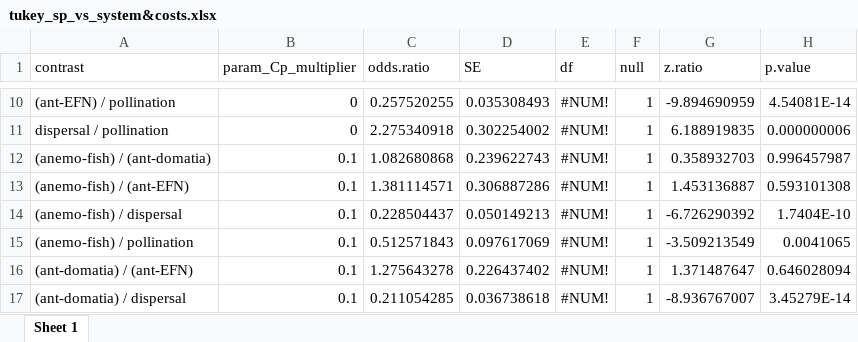
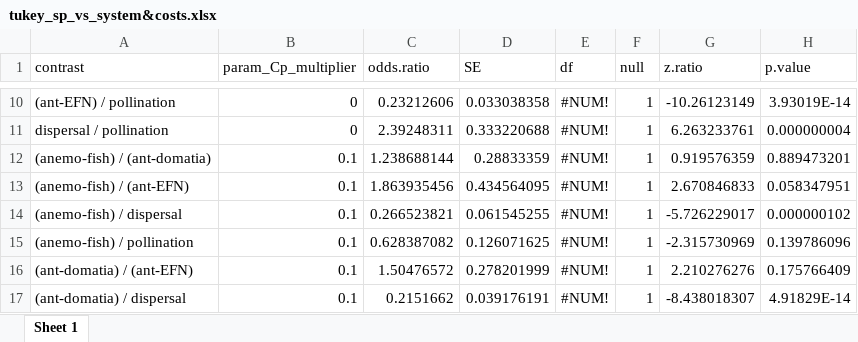
Before and after one commit to melian009/BoneX, an Excel workbook: Spark/Data/Simulated/Bruno/model_run/results/tukey_sp_vs_system&costs.xlsx, sheet Sheet 1, drawn as a sheet; only a part is shown, gaps mark what is left out; values as stored, in another font and other column widths than the file's, no borders; the diff covers the shown part only; the diff names each change by its address in the sheet, - before the commit and + after, or states it on an @@ line.

```diff
--- a/Spark/Data/Simulated/Bruno/model_run/results/tukey_sp_vs_system&costs.xlsx (sheet Sheet 1)
+++ b/Spark/Data/Simulated/Bruno/model_run/results/tukey_sp_vs_system&costs.xlsx (sheet Sheet 1)
-C10 (odds.ratio): 0.257520255
+C10 (odds.ratio): 0.23212606
-D10 (SE): 0.035308493
+D10 (SE): 0.033038358
-G10 (z.ratio): -9.894690959
+G10 (z.ratio): -10.26123149
-H10 (p.value): 4.54081E-14
+H10 (p.value): 3.93019E-14
-C11 (odds.ratio): 2.275340918
+C11 (odds.ratio): 2.39248311
-D11 (SE): 0.302254002
+D11 (SE): 0.333220688
-G11 (z.ratio): 6.188919835
+G11 (z.ratio): 6.263233761
-H11 (p.value): 0.000000006
+H11 (p.value): 0.000000004
-C12 (odds.ratio): 1.082680868
+C12 (odds.ratio): 1.238688144
-D12 (SE): 0.239622743
+D12 (SE): 0.28833359
-G12 (z.ratio): 0.358932703
+G12 (z.ratio): 0.919576359
-H12 (p.value): 0.996457987
+H12 (p.value): 0.889473201
-C13 (odds.ratio): 1.381114571
+C13 (odds.ratio): 1.863935456
-D13 (SE): 0.306887286
+D13 (SE): 0.434564095
-G13 (z.ratio): 1.453136887
+G13 (z.ratio): 2.670846833
-H13 (p.value): 0.593101308
+H13 (p.value): 0.058347951
-C14 (odds.ratio): 0.228504437
+C14 (odds.ratio): 0.266523821
-D14 (SE): 0.050149213
+D14 (SE): 0.061545255
-G14 (z.ratio): -6.726290392
+G14 (z.ratio): -5.726229017
-H14 (p.value): 1.7404E-10
+H14 (p.value): 0.000000102
-C15 (odds.ratio): 0.512571843
+C15 (odds.ratio): 0.628387082
-D15 (SE): 0.097617069
+D15 (SE): 0.126071625
-G15 (z.ratio): -3.509213549
+G15 (z.ratio): -2.315730969
-H15 (p.value): 0.0041065
+H15 (p.value): 0.139786096
-C16 (odds.ratio): 1.275643278
+C16 (odds.ratio): 1.50476572
-D16 (SE): 0.226437402
+D16 (SE): 0.278201999
-G16 (z.ratio): 1.371487647
+G16 (z.ratio): 2.210276276
-H16 (p.value): 0.646028094
+H16 (p.value): 0.175766409
-C17 (odds.ratio): 0.211054285
+C17 (odds.ratio): 0.2151662
-D17 (SE): 0.036738618
+D17 (SE): 0.039176191
-G17 (z.ratio): -8.936767007
+G17 (z.ratio): -8.438018307
-H17 (p.value): 3.45279E-14
+H17 (p.value): 4.91829E-14
```
Also changed, not shown: 127 edited cells elsewhere in this sheet, Spark/Data/Simulated/Bruno/model_run/descriptive.xlsx, 6 other files.
